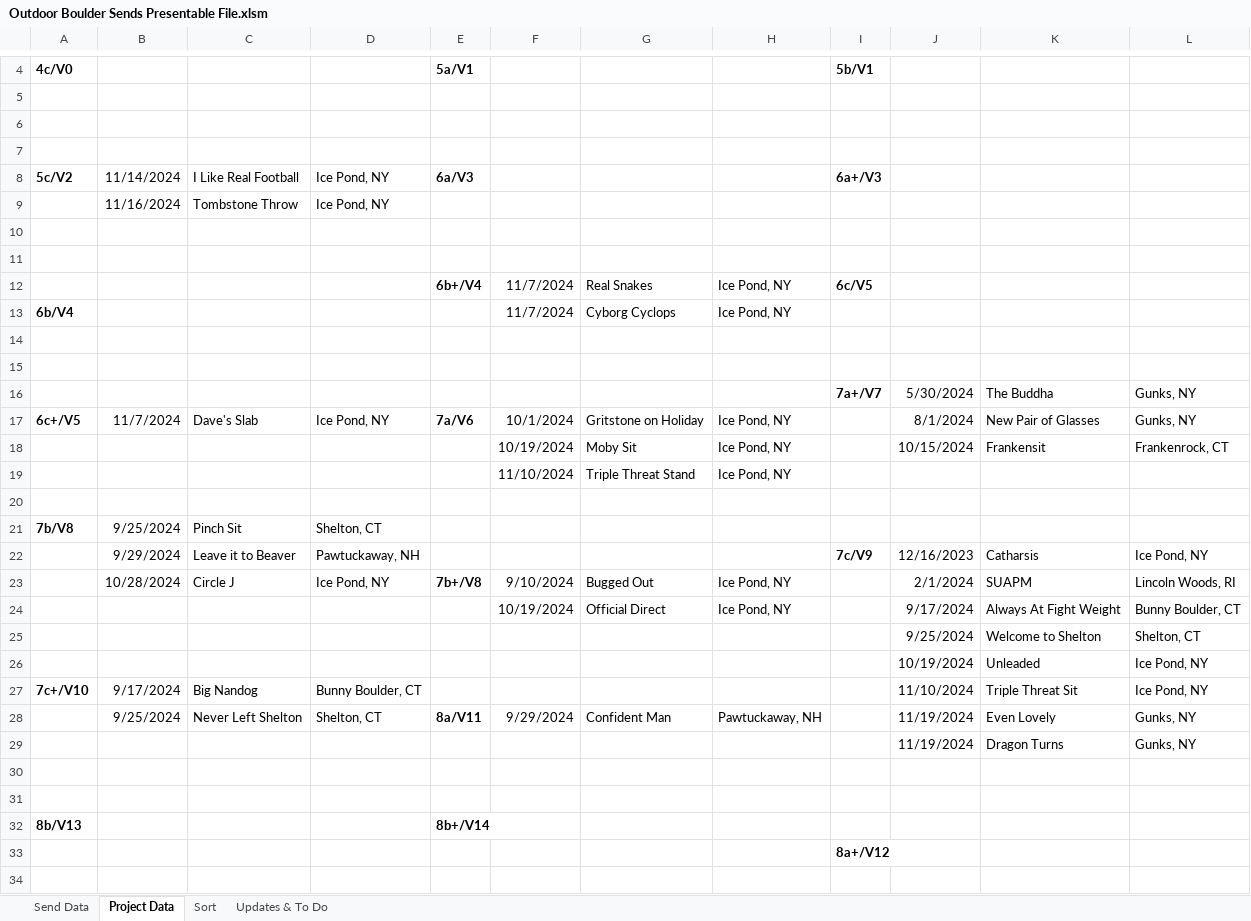
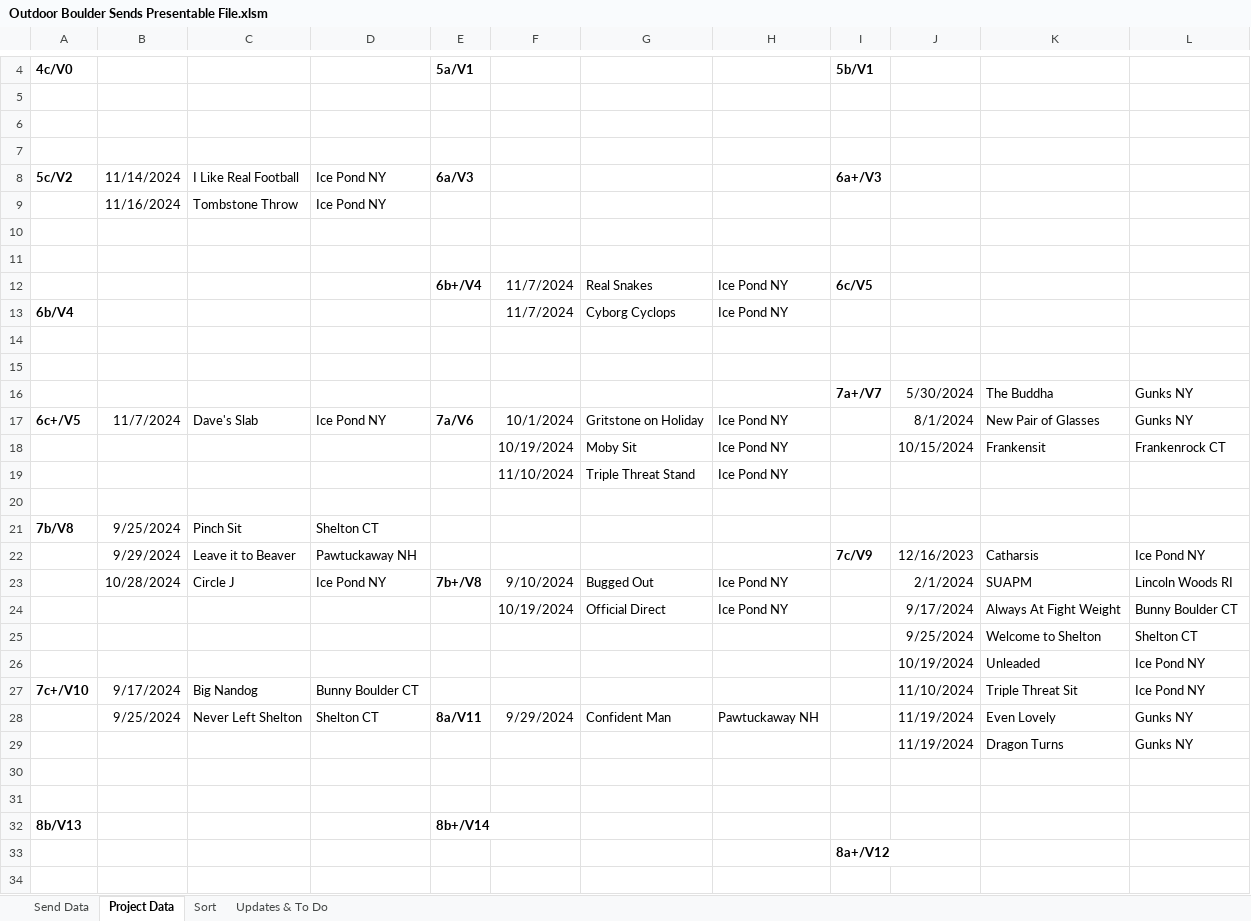
Before and after one commit to joeyn256/Projects, an Excel workbook: Outdoor Boulder Sends Presentable File.xlsm, sheet Project Data, drawn as a sheet; only a part is shown, gaps mark what is left out; values as stored, in another font and other column widths than the file's, no borders; charts and pictures not drawn; the diff names each change by its address in the sheet, - before the commit and + after, or states it on an @@ line.

Commit message:
Presentable Excel/VBA Sorting Project w/ Code

```diff
--- a/Outdoor Boulder Sends Presentable File.xlsm (sheet Project Data)
+++ b/Outdoor Boulder Sends Presentable File.xlsm (sheet Project Data)
-D8:D9: Ice Pond, NY
+D8:D9: Ice Pond NY
-H12:H13: Ice Pond, NY
+H12:H13: Ice Pond NY
-L16:L17: Gunks, NY
+L16:L17: Gunks NY
-D17: Ice Pond, NY
+D17: Ice Pond NY
-H17:H19: Ice Pond, NY
+H17:H19: Ice Pond NY
-L18: Frankenrock, CT
+L18: Frankenrock CT
-D21: Shelton, CT
+D21: Shelton CT
-D22: Pawtuckaway, NH
+D22: Pawtuckaway NH
-L22: Ice Pond, NY
+L22: Ice Pond NY
-D23: Ice Pond, NY
+D23: Ice Pond NY
-H23:H24: Ice Pond, NY
+H23:H24: Ice Pond NY
-L23: Lincoln Woods, RI
+L23: Lincoln Woods RI
-L24: Bunny Boulder, CT
+L24: Bunny Boulder CT
-L25: Shelton, CT
+L25: Shelton CT
-L26:L27: Ice Pond, NY
+L26:L27: Ice Pond NY
-D27: Bunny Boulder, CT
+D27: Bunny Boulder CT
-D28: Shelton, CT
+D28: Shelton CT
-H28: Pawtuckaway, NH
+H28: Pawtuckaway NH
-L28:L29: Gunks, NY
+L28:L29: Gunks NY
```
Also changed, not shown: sheet Sort, sheet Send Data, sheet Updates & To Do, charts or pictures, Outdoor Boulder Sends Working File.xlsm, 7 other files.
